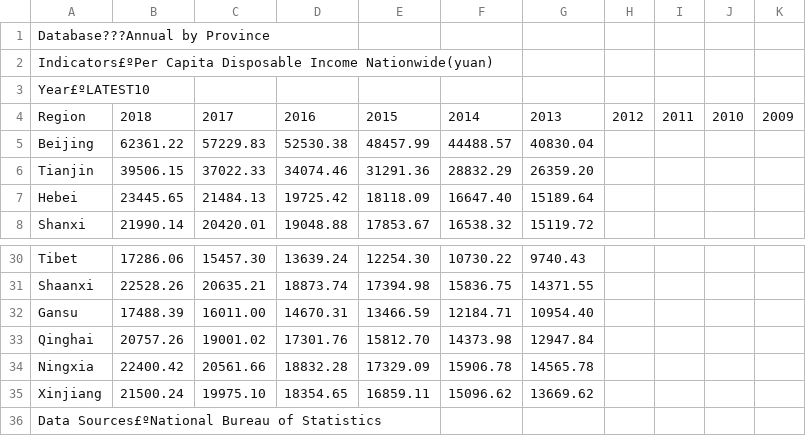
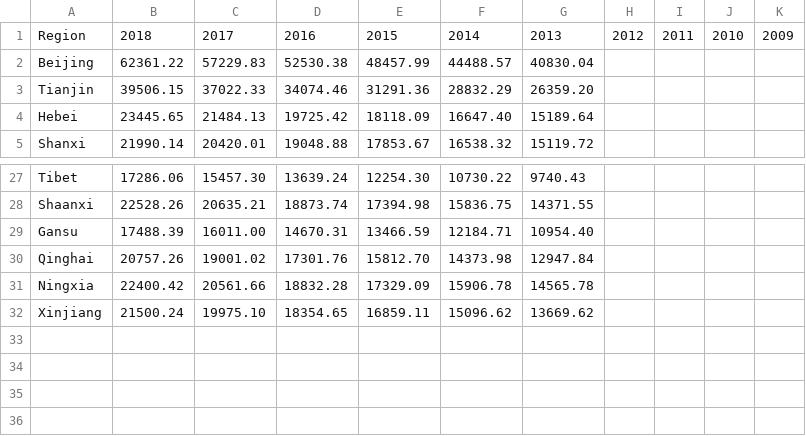
Before and after one commit to Alphaaaaabet/Regional-Economic-Status-and-COVID-19-Spread-Speed-in-China, a CSV file: Data/Income.csv, drawn as a sheet; only a part is shown, gaps mark what is left out; the diff names each change by its address in the sheet, - before the commit and + after, or states it on an @@ line.

Commit message:
Update Income.csv

```diff
--- a/Data/Income.csv
+++ b/Data/Income.csv
-row 1: Database???Annual by Province
-row 2: Indicators£ºPer Capita Disposable Income Nationwide(yuan)
-row 3: Year£ºLATEST10
-row 36: Data Sources£ºNational Bureau of Statistics
```
